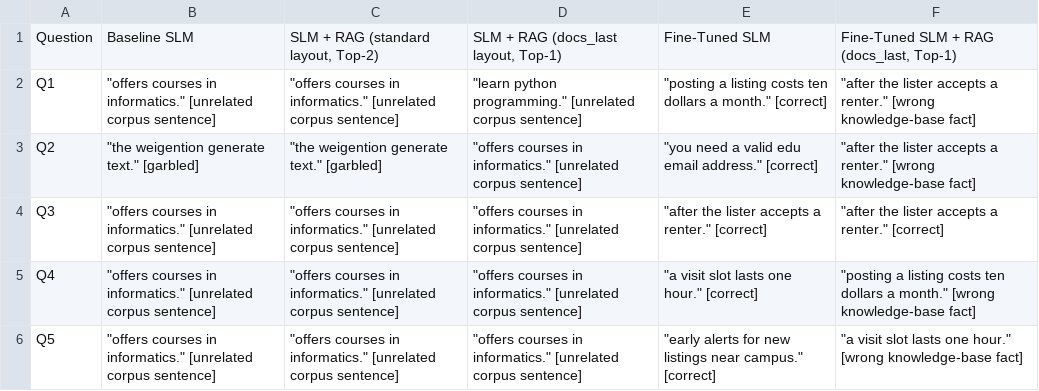
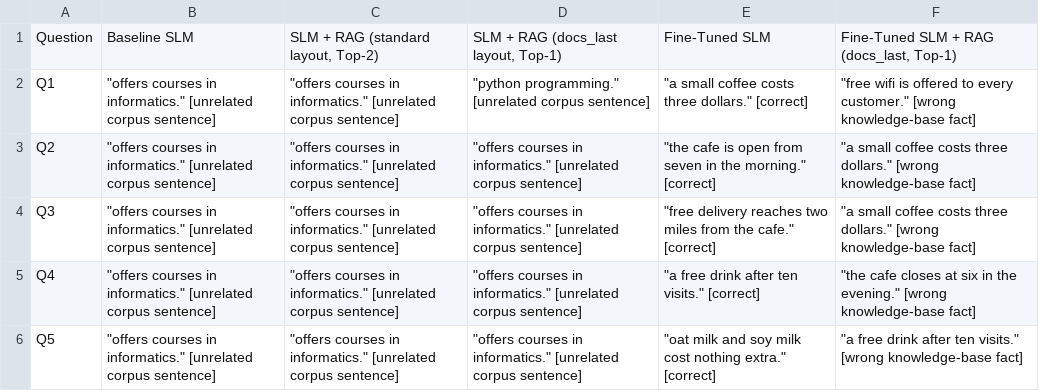
Before and after one commit to SurutheJ/2_Unleased, a CSV file: llm-test/a7-finetune/comparison_table.csv, drawn as a sheet.

```diff
--- a/llm-test/a7-finetune/comparison_table.csv
+++ b/llm-test/a7-finetune/comparison_table.csv
@@ -1,6 +1,6 @@
 Question,Baseline SLM,"SLM + RAG (standard layout, Top-2)","SLM + RAG (docs_last layout, Top-1)",Fine-Tuned SLM,"Fine-Tuned SLM + RAG (docs_last, Top-1)"
-Q1,"""offers courses in informatics."" [unrelated corpus sentence]","""offers courses in informatics."" [unrelated corpus sentence]","""learn python programming."" [unrelated corpus sentence]","""posting a listing costs ten dollars a month."" [correct]","""after the lister accepts a renter."" [wrong knowledge-base fact]"
-Q2,"""the weigention generate text."" [garbled]","""the weigention generate text."" [garbled]","""offers courses in informatics."" [unrelated corpus sentence]","""you need a valid edu email address."" [correct]","""after the lister accepts a renter."" [wrong knowledge-base fact]"
-Q3,"""offers courses in informatics."" [unrelated corpus sentence]","""offers courses in informatics."" [unrelated corpus sentence]","""offers courses in informatics."" [unrelated corpus sentence]","""after the lister accepts a renter."" [correct]","""after the lister accepts a renter."" [correct]"
-Q4,"""offers courses in informatics."" [unrelated corpus sentence]","""offers courses in informatics."" [unrelated corpus sentence]","""offers courses in informatics."" [unrelated corpus sentence]","""a visit slot lasts one hour."" [correct]","""posting a listing costs ten dollars a month."" [wrong knowledge-base fact]"
-Q5,"""offers courses in informatics."" [unrelated corpus sentence]","""offers courses in informatics."" [unrelated corpus sentence]","""offers courses in informatics."" [unrelated corpus sentence]","""early alerts for new listings near campus."" [correct]","""a visit slot lasts one hour."" [wrong knowledge-base fact]"
+Q1,"""offers courses in informatics."" [unrelated corpus sentence]","""offers courses in informatics."" [unrelated corpus sentence]","""python programming."" [unrelated corpus sentence]","""a small coffee costs three dollars."" [correct]","""free wifi is offered to every customer."" [wrong knowledge-base fact]"
+Q2,"""offers courses in informatics."" [unrelated corpus sentence]","""offers courses in informatics."" [unrelated corpus sentence]","""offers courses in informatics."" [unrelated corpus sentence]","""the cafe is open from seven in the morning."" [correct]","""a small coffee costs three dollars."" [wrong knowledge-base fact]"
+Q3,"""offers courses in informatics."" [unrelated corpus sentence]","""offers courses in informatics."" [unrelated corpus sentence]","""offers courses in informatics."" [unrelated corpus sentence]","""free delivery reaches two miles from the cafe."" [correct]","""a small coffee costs three dollars."" [wrong knowledge-base fact]"
+Q4,"""offers courses in informatics."" [unrelated corpus sentence]","""offers courses in informatics."" [unrelated corpus sentence]","""offers courses in informatics."" [unrelated corpus sentence]","""a free drink after ten visits."" [correct]","""the cafe closes at six in the evening."" [wrong knowledge-base fact]"
+Q5,"""offers courses in informatics."" [unrelated corpus sentence]","""offers courses in informatics."" [unrelated corpus sentence]","""offers courses in informatics."" [unrelated corpus sentence]","""oat milk and soy milk cost nothing extra."" [correct]","""a free drink after ten visits."" [wrong knowledge-base fact]"
```
Also changed, not shown: llm-test/a7-rag/baseline_no_rag.csv, llm-test/a7-rag/knowledge_base.csv, 17 other files.
